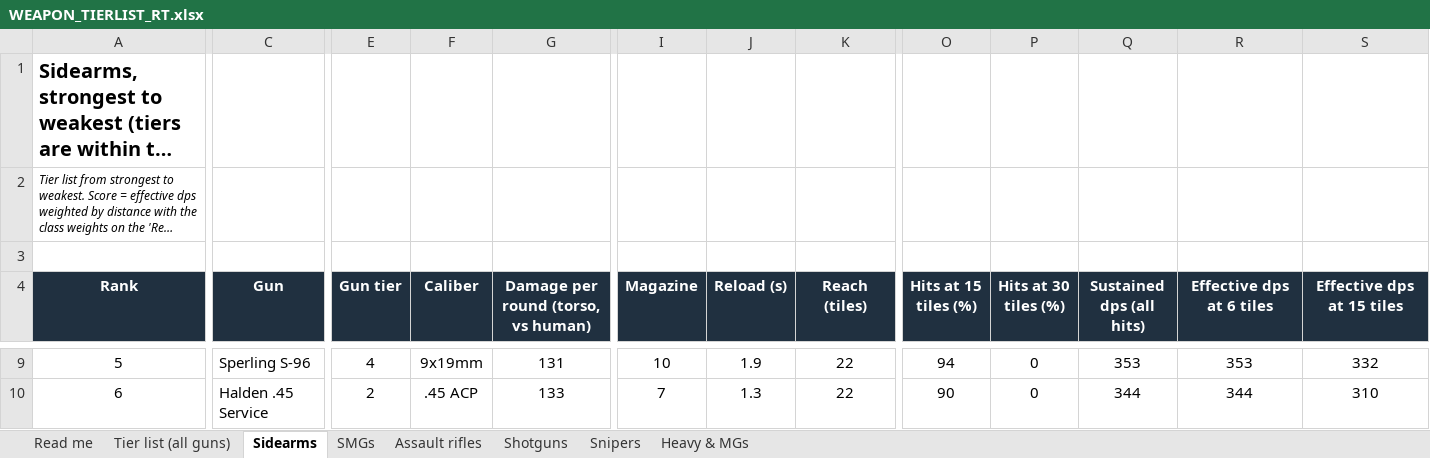
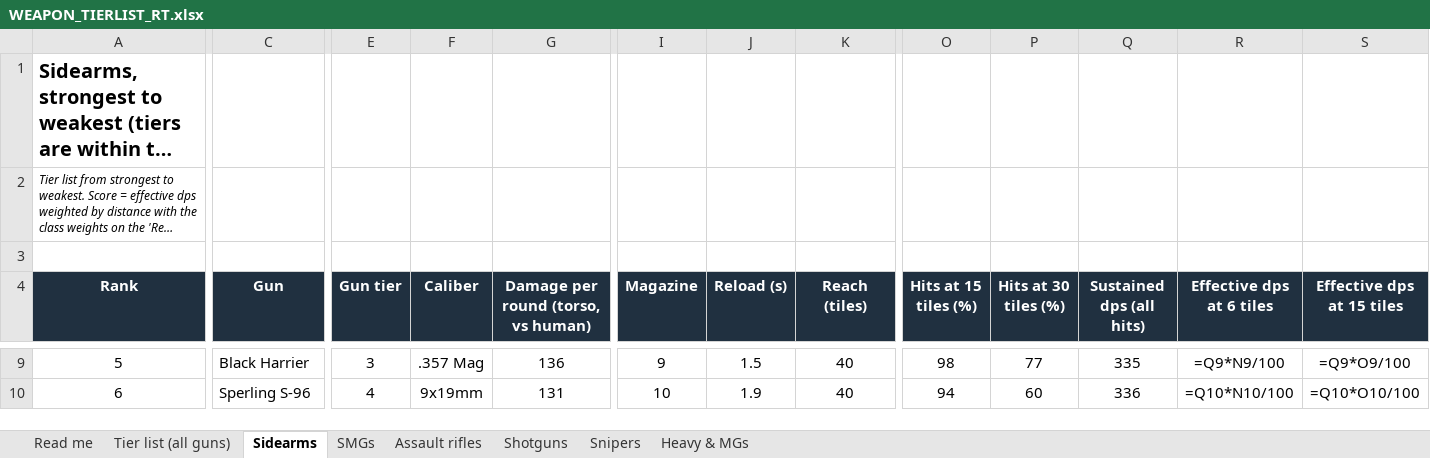
Before and after one commit to grimmylock/agora-vai-action, an Excel workbook: ArtSource/weapons/WEAPON_TIERLIST_RT.xlsx, sheet Sidearms, drawn as a sheet; only a part is shown, gaps mark what is left out; long unchanged cells end in …; values as stored, in another font and other column widths than the file's, no borders; formulas without a stored value are shown as written; the diff covers the shown part only; the diff names each change by its address in the sheet, - before the commit and + after, or states it on an @@ line.

```diff
--- a/ArtSource/weapons/WEAPON_TIERLIST_RT.xlsx (sheet Sidearms)
+++ b/ArtSource/weapons/WEAPON_TIERLIST_RT.xlsx (sheet Sidearms)
-C9 (Gun): Sperling S-96
+C9 (Gun): Black Harrier
-E9 (Gun tier): 4
+E9 (Gun tier): 3
-F9 (Caliber): 9x19mm
+F9 (Caliber): .357 Mag
-G9: 131
+G9: 136
-I9 (Magazine): 10
+I9 (Magazine): 9
-J9 (Reload (s)): 1.9
+J9 (Reload (s)): 1.5
-K9:K10 (Reach (tiles)): 22
+K9:K10 (Reach (tiles)): 40
-O9 (Hits at 15 tiles (%)): 94
+O9 (Hits at 15 tiles (%)): 98
-P9 (Hits at 30 tiles (%)): 0
+P9 (Hits at 30 tiles (%)): 77
-Q9 (Sustained dps (all hits)): 353
+Q9 (Sustained dps (all hits)): 335
-R9 (Effective dps at 6 tiles): 353
+R9 (Effective dps at 6 tiles): =Q9*N9/100
-S9 (Effective dps at 15 tiles): 332
+S9 (Effective dps at 15 tiles): =Q9*O9/100
-C10 (Gun): Halden .45 Service
+C10 (Gun): Sperling S-96
-E10 (Gun tier): 2
+E10 (Gun tier): 4
-F10 (Caliber): .45 ACP
+F10 (Caliber): 9x19mm
-G10: 133
+G10: 131
-I10 (Magazine): 7
+I10 (Magazine): 10
-J10 (Reload (s)): 1.3
+J10 (Reload (s)): 1.9
-O10 (Hits at 15 tiles (%)): 90
+O10 (Hits at 15 tiles (%)): 94
-P10 (Hits at 30 tiles (%)): 0
+P10 (Hits at 30 tiles (%)): 60
-Q10 (Sustained dps (all hits)): 344
+Q10 (Sustained dps (all hits)): 336
-R10 (Effective dps at 6 tiles): 344
+R10 (Effective dps at 6 tiles): =Q10*N10/100
-S10 (Effective dps at 15 tiles): 310
+S10 (Effective dps at 15 tiles): =Q10*O10/100
```
Also changed, not shown: 221 edited cells elsewhere in this sheet, sheet Tier list (all guns), sheet Snipers, sheet Assault rifles, sheet Shotguns, sheet SMGs, sheet Heavy & MGs, 1 other file.
